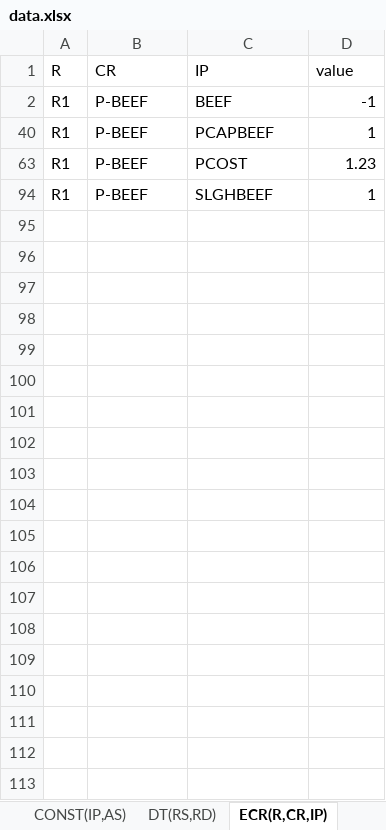
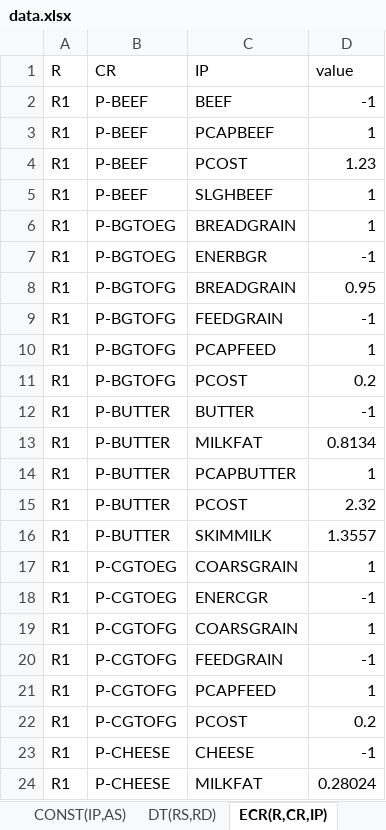
Before and after one commit to AgriFood/SASM, an Excel workbook: data/data.xlsx, sheet ECR(R,CR,IP), drawn as a sheet; only a part is shown; values as stored, in another font and other column widths than the file's, no borders; the diff covers the shown part only; the diff names each change by its address in the sheet, - before the commit and + after, or states it on an @@ line.

```diff
--- a/data/data.xlsx (sheet ECR(R,CR,IP))
+++ b/data/data.xlsx (sheet ECR(R,CR,IP))
@@ row 6 unhidden: R1 | P-BGTOEG | BREADGRAIN | 1 @@
@@ row 7 unhidden: R1 | P-BGTOEG | ENERBGR | -1 @@
@@ row 8 unhidden: R1 | P-BGTOFG | BREADGRAIN | 0.95 @@
@@ row 9 unhidden: R1 | P-BGTOFG | FEEDGRAIN | -1 @@
@@ row 10 unhidden: R1 | P-BGTOFG | PCAPFEED | 1 @@
@@ row 11 unhidden: R1 | P-BGTOFG | PCOST | 0.2 @@
@@ row 12 unhidden: R1 | P-BUTTER | BUTTER | -1 @@
@@ row 13 unhidden: R1 | P-BUTTER | MILKFAT | 0.8134 @@
@@ row 14 unhidden: R1 | P-BUTTER | PCAPBUTTER | 1 @@
@@ row 15 unhidden: R1 | P-BUTTER | PCOST | 2.32 @@
@@ row 16 unhidden: R1 | P-BUTTER | SKIMMILK | 1.3557 @@
@@ row 17 unhidden: R1 | P-CGTOEG | COARSGRAIN | 1 @@
@@ row 18 unhidden: R1 | P-CGTOEG | ENERCGR | -1 @@
@@ row 19 unhidden: R1 | P-CGTOFG | COARSGRAIN | 1 @@
@@ row 20 unhidden: R1 | P-CGTOFG | FEEDGRAIN | -1 @@
@@ row 21 unhidden: R1 | P-CGTOFG | PCAPFEED | 1 @@
@@ row 22 unhidden: R1 | P-CGTOFG | PCOST | 0.2 @@
@@ row 23 unhidden: R1 | P-CHEESE | CHEESE | -1 @@
@@ row 24 unhidden: R1 | P-CHEESE | MILKFAT | 0.28024 @@
```
Also changed, not shown: 74 hidden or unhidden rows elsewhere in this sheet, sheet PRODCOEFC2_PO, sheet PRODCOEFC_SA, sheet PRODCOEFL_SA, other sheet tabs.
